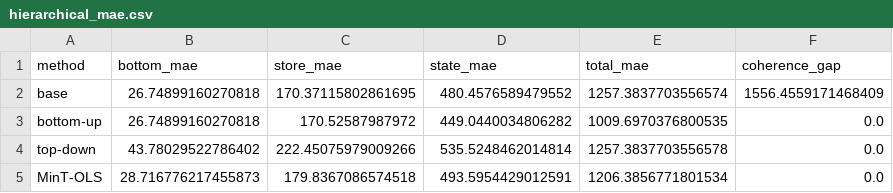
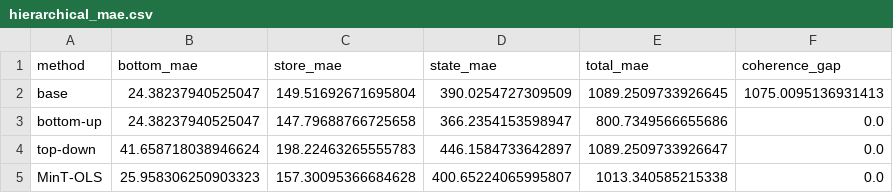
Before and after one commit to lingtao-meng/lstm-attention-demand-forecasting, a CSV file: m5/results/hierarchical_mae.csv, drawn as a sheet.

```diff
--- a/m5/results/hierarchical_mae.csv
+++ b/m5/results/hierarchical_mae.csv
@@ -1,5 +1,5 @@
 method,bottom_mae,store_mae,state_mae,total_mae,coherence_gap
-base,26.74899160270818,170.37115802861695,480.4576589479552,1257.3837703556574,1556.4559171468409
-bottom-up,26.74899160270818,170.52587987972,449.0440034806282,1009.6970376800535,0.0
-top-down,43.78029522786402,222.45075979009266,535.5248462014814,1257.3837703556578,0.0
-MinT-OLS,28.716776217455873,179.8367086574518,493.5954429012591,1206.3856771801534,0.0
+base,24.38237940525047,149.51692671695804,390.0254727309509,1089.2509733926645,1075.0095136931413
+bottom-up,24.38237940525047,147.79688766725658,366.2354153598947,800.7349566655686,0.0
+top-down,41.658718038946624,198.22463265555783,446.1584733642897,1089.2509733926647,0.0
+MinT-OLS,25.958306250903323,157.30095366684628,400.65224065995807,1013.340585215338,0.0
```
Also changed, not shown: m5/results/hierarchical_nodes.csv, m5/results/model_metrics.csv, 25 other files.
